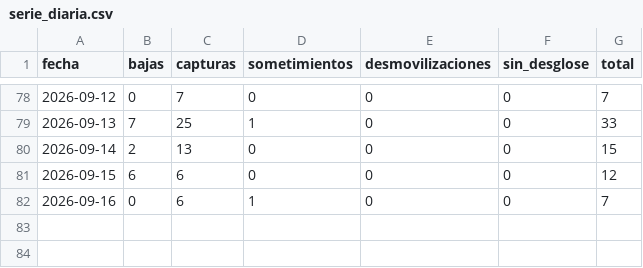
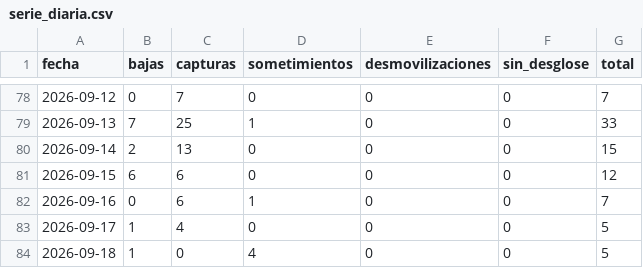
Before and after one commit to partecolombia/partecolombia-datos, a CSV file: data/serie_diaria.csv, drawn as a sheet; only a part is shown, gaps mark what is left out.

```diff
--- a/data/serie_diaria.csv
+++ b/data/serie_diaria.csv
@@ -82 +82,3 @@ fecha,bajas,capturas,sometimientos,desmovilizaciones,sin_desglose,total
 2026-09-16,0,6,1,0,0,7
+2026-09-17,1,4,0,0,0,5
+2026-09-18,1,0,4,0,0,5
```
Also changed, not shown: data/operaciones.csv, 5 other files.
